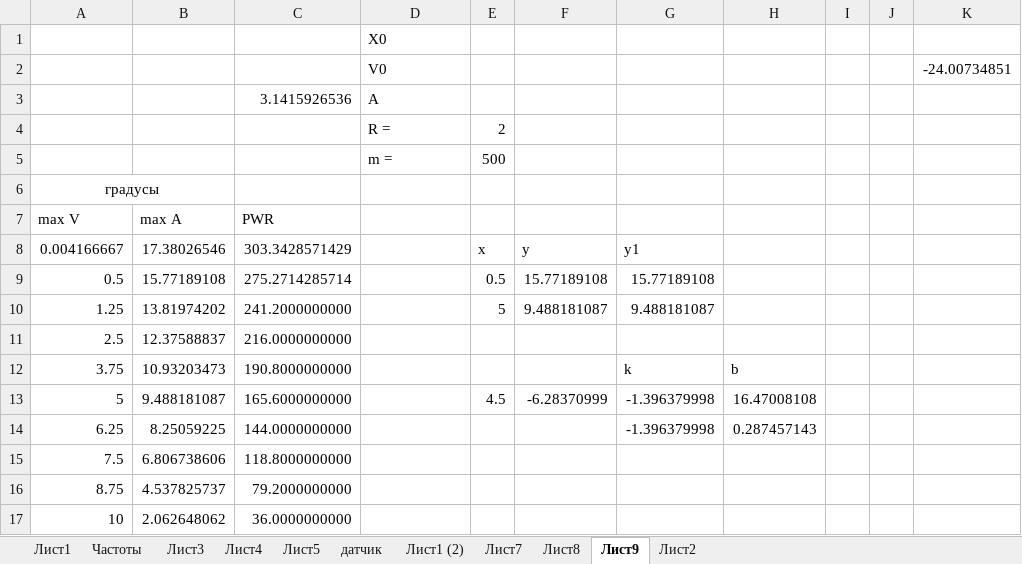
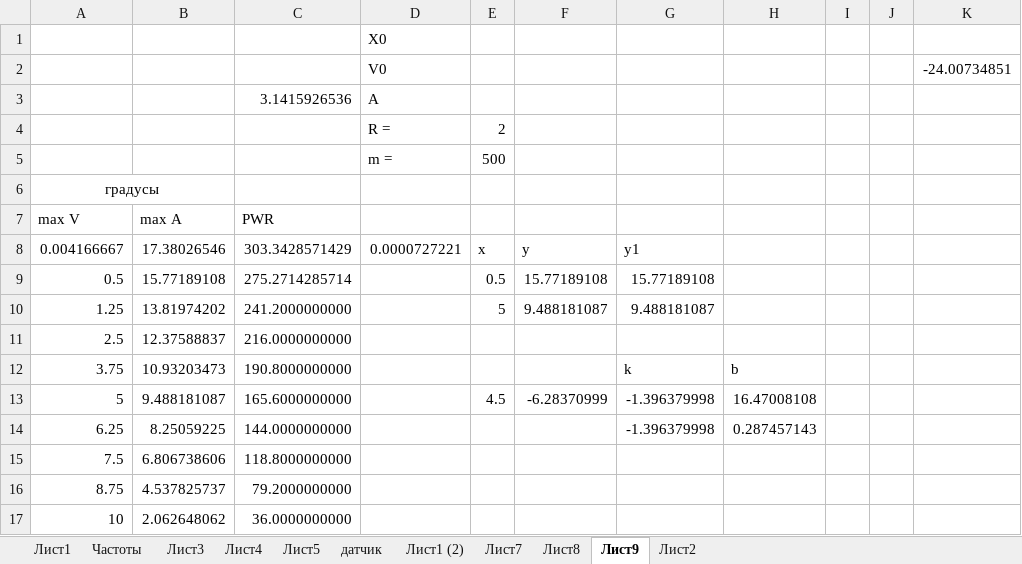
Before and after one commit to sercankuslu/astromonty, an Excel workbook: Расчеты.xlsx, sheet Лист9, drawn as a sheet; values as stored, in another font and other column widths than the file's, no borders; charts and pictures not drawn; the diff names each change by its address in the sheet, - before the commit and + after, or states it on an @@ line.

```diff
--- a/Расчеты.xlsx (sheet Лист9)
+++ b/Расчеты.xlsx (sheet Лист9)
-D8: (empty)
+D8: 0.0000727221
```
Also changed, not shown: sheet Лист5, sheet Лист2, charts or pictures, 3 other files.
